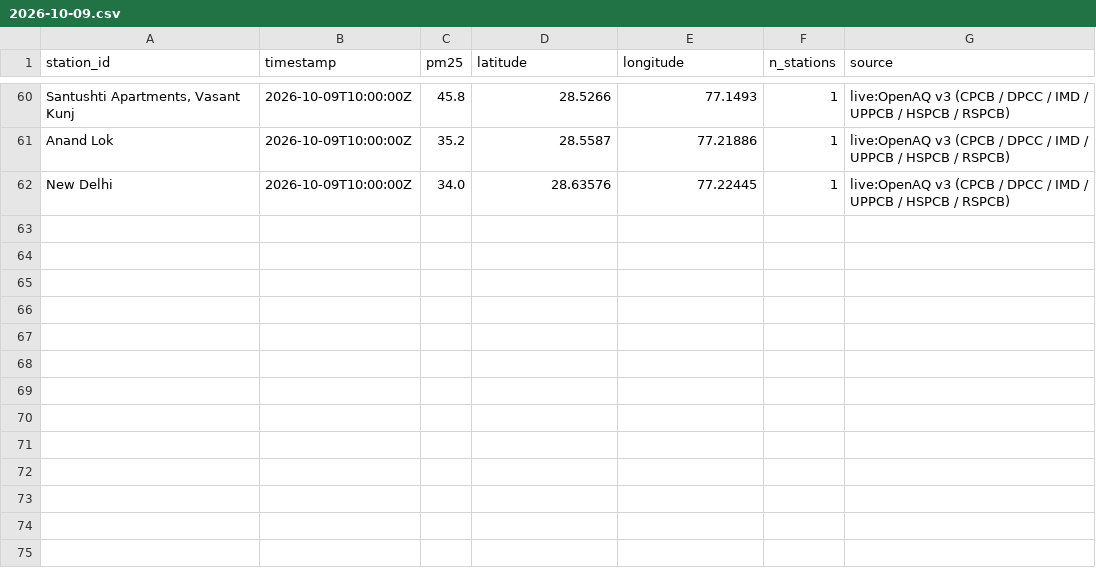
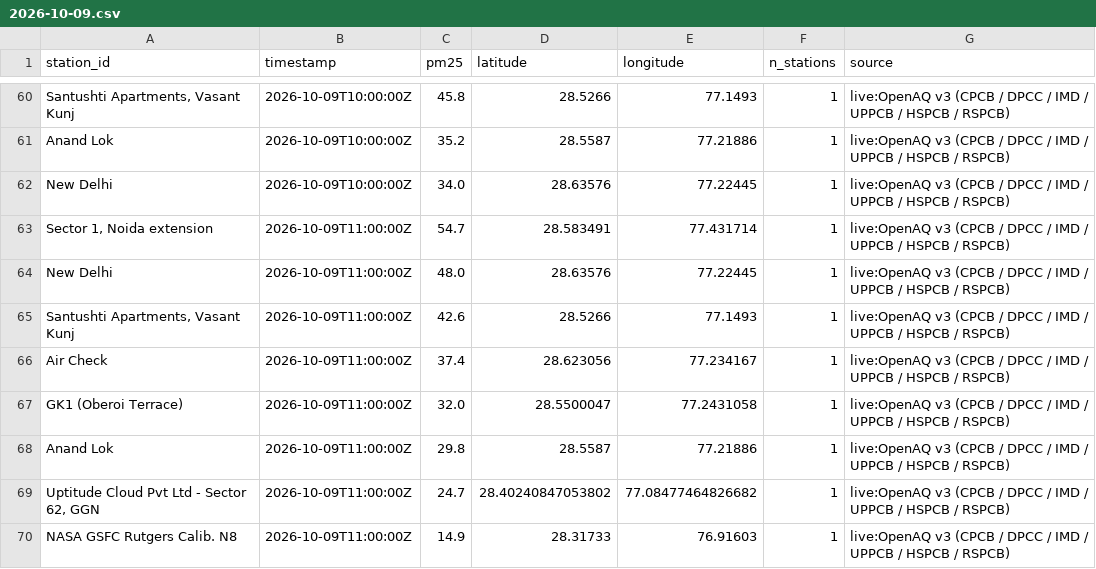
Before and after one commit to jeyamoorthi/AREE, a CSV file: observations/2026-10-09.csv, drawn as a sheet; only a part is shown, gaps mark what is left out; the diff names each change by its address in the sheet, - before the commit and + after, or states it on an @@ line.

```diff
--- a/observations/2026-10-09.csv
+++ b/observations/2026-10-09.csv
+row 63: Sector 1, Noida extension | 2026-10-09T11:00:00Z | 54.7 | 28.583491 | 77.431714 | 1 | live:OpenAQ v3 (CPCB / DPCC / IMD / UPPCB / HSPCB / RSPCB)
+row 64: New Delhi | 2026-10-09T11:00:00Z | 48.0 | 28.63576 | 77.22445 | 1 | live:OpenAQ v3 (CPCB / DPCC / IMD / UPPCB / HSPCB / RSPCB)
+row 65: Santushti Apartments, Vasant Kunj | 2026-10-09T11:00:00Z | 42.6 | 28.5266 | 77.1493 | 1 | live:OpenAQ v3 (CPCB / DPCC / IMD / UPPCB / HSPCB / RSPCB)
+row 66: Air Check | 2026-10-09T11:00:00Z | 37.4 | 28.623056 | 77.234167 | 1 | live:OpenAQ v3 (CPCB / DPCC / IMD / UPPCB / HSPCB / RSPCB)
+row 67: GK1 (Oberoi Terrace) | 2026-10-09T11:00:00Z | 32.0 | 28.5500047 | 77.2431058 | 1 | live:OpenAQ v3 (CPCB / DPCC / IMD / UPPCB / HSPCB / RSPCB)
+row 68: Anand Lok | 2026-10-09T11:00:00Z | 29.8 | 28.5587 | 77.21886 | 1 | live:OpenAQ v3 (CPCB / DPCC / IMD / UPPCB / HSPCB / RSPCB)
+row 69: Uptitude Cloud Pvt Ltd - Sector 62, GGN | 2026-10-09T11:00:00Z | 24.7 | 28.40240847053802 | 77.08477464826682 | 1 | live:OpenAQ v3 (CPCB / DPCC / IMD / UPPCB / HSPCB / RSPCB)
+row 70: NASA GSFC Rutgers Calib. N8 | 2026-10-09T11:00:00Z | 14.9 | 28.31733 | 76.91603 | 1 | live:OpenAQ v3 (CPCB / DPCC / IMD / UPPCB / HSPCB / RSPCB)
```
Also changed, not shown: 1 other file.
